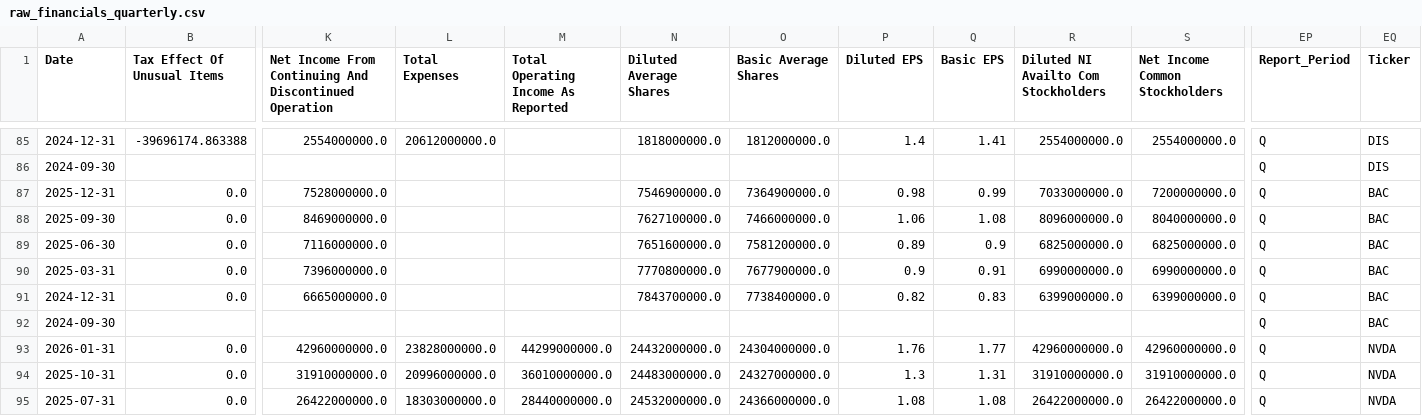
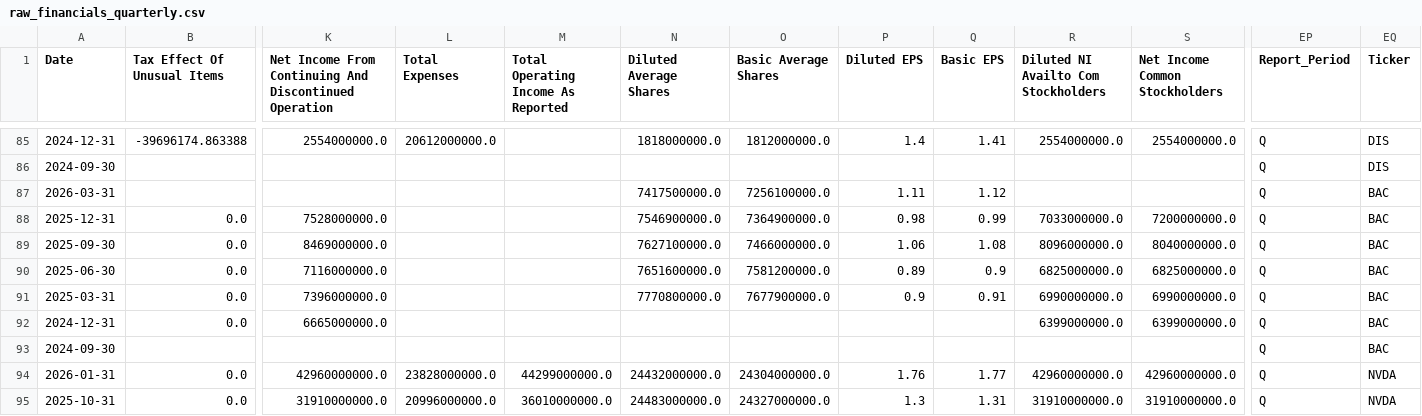
Before and after one commit to laihoangson/financial-analytic, a CSV file: data/raw/raw_financials_quarterly.csv, drawn as a sheet; only a part is shown, gaps mark what is left out; the shorter side is filled out with more unchanged rows; addresses are those after the commit; rows hold the shown columns only; the diff names each change by its address in the sheet, - before the commit and + after, or states it on an @@ line.

```diff
--- a/data/raw/raw_financials_quarterly.csv
+++ b/data/raw/raw_financials_quarterly.csv
+row 87: 2026-03-31 |  |  |  |  | 7417500000.0 | 7256100000.0 | 1.11 | 1.12 |  |  | Q | BAC
-N92 (Diluted Average Shares): 7843700000.0
+N92 (Diluted Average Shares): (empty)
-O92 (Basic Average Shares): 7738400000.0
+O92 (Basic Average Shares): (empty)
-P92 (Diluted EPS): 0.82
+P92 (Diluted EPS): (empty)
-Q92 (Basic EPS): 0.83
+Q92 (Basic EPS): (empty)
```
Also changed, not shown: data/cleaned/financial_statements.csv.
